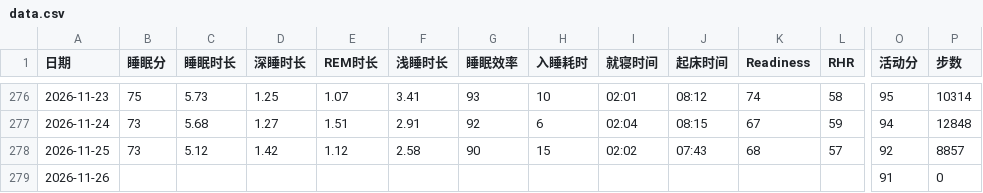
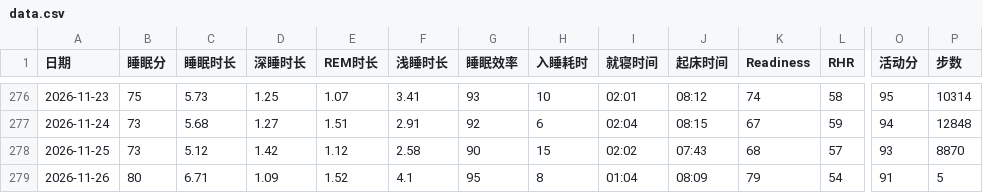
Before and after one commit to bruceR699/health-data, a CSV file: data.csv, drawn as a sheet; only a part is shown, gaps mark what is left out; the diff covers the shown part only; the diff names each change by its address in the sheet, - before the commit and + after, or states it on an @@ line.

Commit message:
更新 data.csv

```diff
--- a/data.csv
+++ b/data.csv
-O278 (活动分): 92
+O278 (活动分): 93
-P278 (步数): 8857
+P278 (步数): 8870
-B279 (睡眠分): (empty)
+B279 (睡眠分): 80
-C279 (睡眠时长): (empty)
+C279 (睡眠时长): 6.71
-D279 (深睡时长): (empty)
+D279 (深睡时长): 1.09
-E279 (REM时长): (empty)
+E279 (REM时长): 1.52
-F279 (浅睡时长): (empty)
+F279 (浅睡时长): 4.1
-G279 (睡眠效率): (empty)
+G279 (睡眠效率): 95
-H279 (入睡耗时): (empty)
+H279 (入睡耗时): 8
-I279 (就寝时间): (empty)
+I279 (就寝时间): 01:04
-J279 (起床时间): (empty)
+J279 (起床时间): 08:09
-K279 (Readiness): (empty)
+K279 (Readiness): 79
-L279 (RHR): (empty)
+L279 (RHR): 54
-P279 (步数): 0
+P279 (步数): 5
```
Also changed, not shown: 2 edited cells elsewhere in this file.
